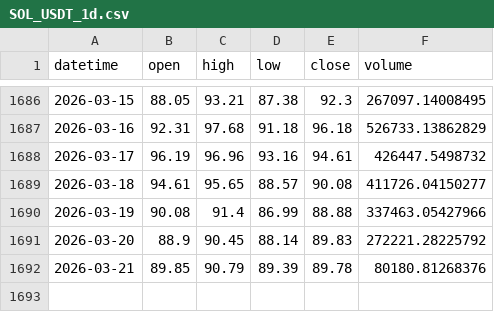
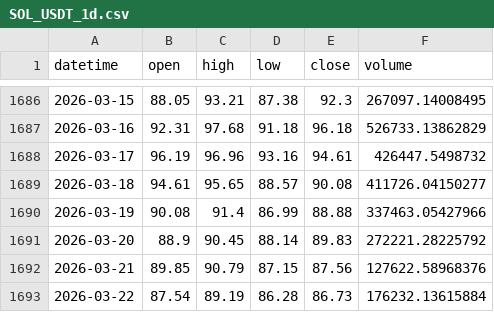
Before and after one commit to JinnawatJid/BOT_TRADE, a CSV file: data/SOL_USDT_1d.csv, drawn as a sheet; only a part is shown, gaps mark what is left out.

```diff
--- a/data/SOL_USDT_1d.csv
+++ b/data/SOL_USDT_1d.csv
@@ -1691,2 +1691,3 @@ datetime,open,high,low,close,volume
 2026-03-20,88.9,90.45,88.14,89.83,272221.28225792
-2026-03-21,89.85,90.79,89.39,89.78,80180.81268376
+2026-03-21,89.85,90.79,87.15,87.56,127622.58968376
+2026-03-22,87.54,89.19,86.28,86.73,176232.13615884
```
Also changed, not shown: 11 other files.
